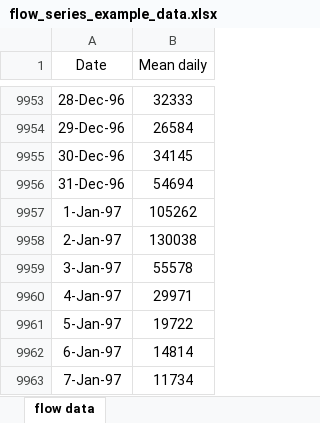
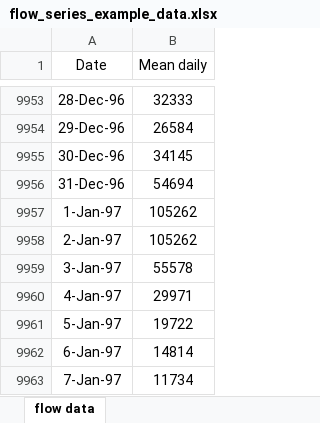
Before and after one commit to RiverArchitect/program, an Excel workbook: 00_Flows/InputFlowSeries/flow_series_example_data.xlsx, sheet flow data, drawn as a sheet; only a part is shown, gaps mark what is left out; values as stored, in another font and other column widths than the file's, no borders; the diff names each change by its address in the sheet, - before the commit and + after, or states it on an @@ line.

Commit message:
reverse flow template time and correct typo that broke SHArC

```diff
--- a/00_Flows/InputFlowSeries/flow_series_example_data.xlsx (sheet flow data)
+++ b/00_Flows/InputFlowSeries/flow_series_example_data.xlsx (sheet flow data)
-B9958 (Mean daily): 130038
+B9958 (Mean daily): 105262
```
Also changed, not shown: 1 other file.
